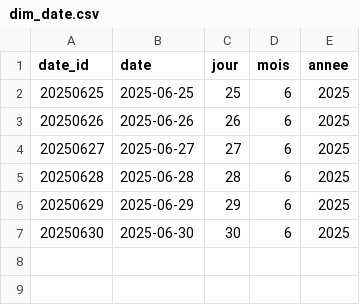
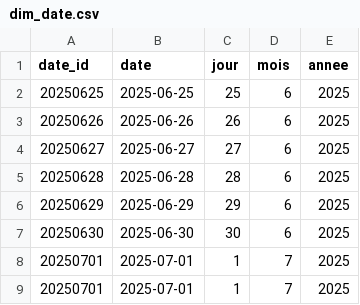
Before and after one commit to kefandriann/Wether_data, a CSV file: ETL/data/star_schema/dim_date.csv, drawn as a sheet.

```diff
--- a/ETL/data/star_schema/dim_date.csv
+++ b/ETL/data/star_schema/dim_date.csv
@@ -7 +7,3 @@ date_id,date,jour,mois,annee
 20250630,2025-06-30,30,6,2025
+20250701,2025-07-01,1,7,2025
+20250701,2025-07-01,1,7,2025
```
Also changed, not shown: ETL/data/processed/meteo_global.csv, ETL/data/star_schema/dim_ville.csv, 26 other files.
